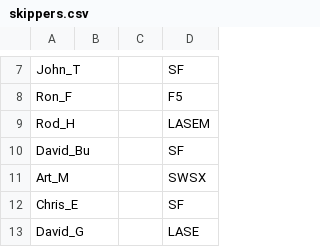
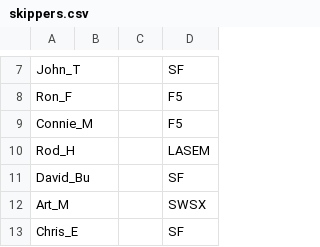
Before and after one commit to cessnao3/PortsmouthRaceCalc, a CSV file: input/skippers.csv, drawn as a sheet; only a part is shown, gaps mark what is left out; the shorter side is filled out with more unchanged rows; the diff names each change by its address in the sheet, - before the commit and + after, or states it on an @@ line.

```diff
--- a/input/skippers.csv
+++ b/input/skippers.csv
+row 9: Connie_M |  |  | F5
```
Also changed, not shown: 4 other files.
